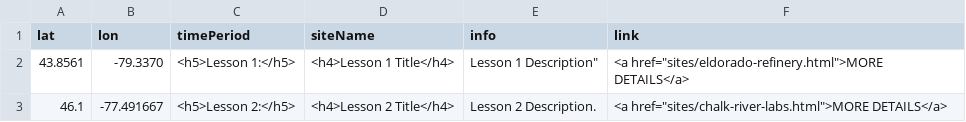
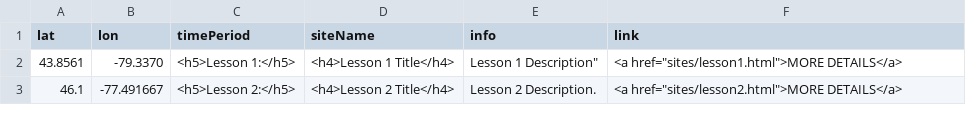
Before and after one commit to smol023/FNMI, a CSV file: sites/aa-sites-popup.csv, drawn as a sheet.

Commit message:
Update aa-sites-popup.csv

```diff
--- a/sites/aa-sites-popup.csv
+++ b/sites/aa-sites-popup.csv
@@ -1,3 +1,3 @@
 lat,lon,timePeriod,siteName,info,link
-43.8561, -79.3370,<h5>Lesson 1:</h5>,<h4>Lesson 1 Title</h4>,Lesson 1 Description",<a href="sites/eldorado-refinery.html">MORE DETAILS</a>
-46.1,-77.491667,<h5>Lesson 2:</h5>,<h4>Lesson 2 Title</h4>,"Lesson 2 Description.",<a href="sites/chalk-river-labs.html">MORE DETAILS</a>
+43.8561, -79.3370,<h5>Lesson 1:</h5>,<h4>Lesson 1 Title</h4>,Lesson 1 Description",<a href="sites/lesson1.html">MORE DETAILS</a>
+46.1,-77.491667,<h5>Lesson 2:</h5>,<h4>Lesson 2 Title</h4>,"Lesson 2 Description.",<a href="sites/lesson2.html">MORE DETAILS</a>
```
